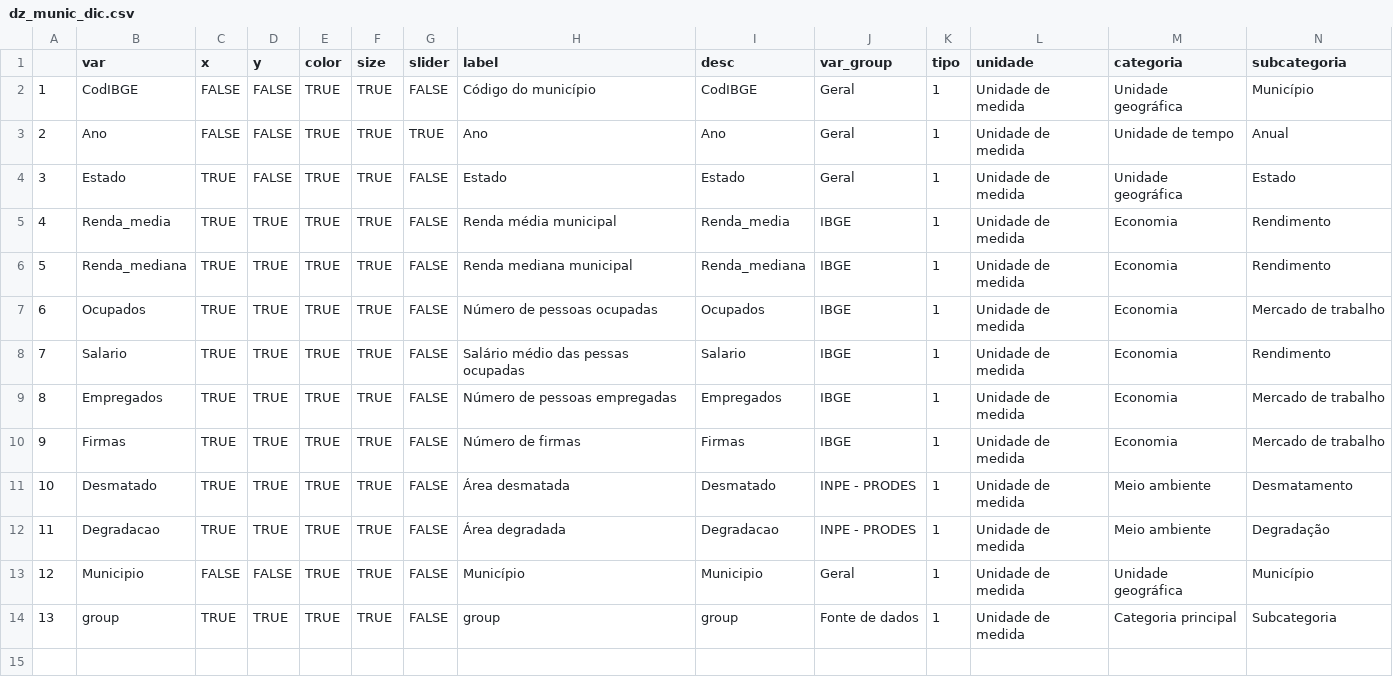
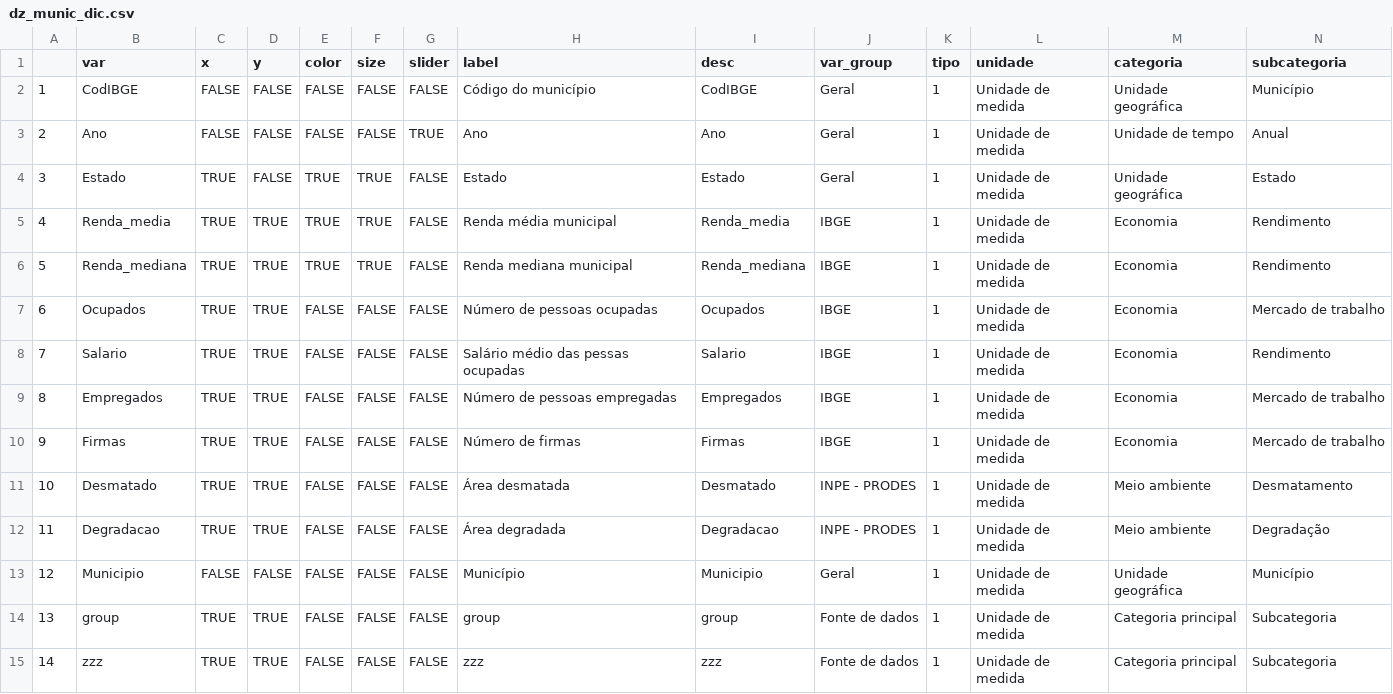
Before and after one commit to datazoompuc/datazoom_viz, a CSV file: data/dz_munic_dic.csv, drawn as a sheet.

Commit message:
Edita dados brutos do dz_munic

```diff
--- a/data/dz_munic_dic.csv
+++ b/data/dz_munic_dic.csv
@@ -1,4 +1,4 @@
 "","var","x","y","color","size","slider","label","desc","var_group","tipo","unidade","categoria","subcategoria"
-"1","CodIBGE",FALSE,FALSE,TRUE,TRUE,FALSE,"Código do município","CodIBGE","Geral",1,"Unidade de medida","Unidade geográfica","Município"
-"2","Ano",FALSE,FALSE,TRUE,TRUE,TRUE,"Ano","Ano","Geral",1,"Unidade de medida","Unidade de tempo","Anual"
+"1","CodIBGE",FALSE,FALSE,FALSE,FALSE,FALSE,"Código do município","CodIBGE","Geral",1,"Unidade de medida","Unidade geográfica","Município"
+"2","Ano",FALSE,FALSE,FALSE,FALSE,TRUE,"Ano","Ano","Geral",1,"Unidade de medida","Unidade de tempo","Anual"
 "3","Estado",TRUE,FALSE,TRUE,TRUE,FALSE,"Estado","Estado","Geral",1,"Unidade de medida","Unidade geográfica","Estado"
@@ -6,9 +6,10 @@
 "5","Renda_mediana",TRUE,TRUE,TRUE,TRUE,FALSE,"Renda mediana municipal","Renda_mediana","IBGE",1,"Unidade de medida","Economia","Rendimento"
-"6","Ocupados",TRUE,TRUE,TRUE,TRUE,FALSE,"Número de pessoas ocupadas","Ocupados","IBGE",1,"Unidade de medida","Economia","Mercado de trabalho"
-"7","Salario",TRUE,TRUE,TRUE,TRUE,FALSE,"Salário médio das pessas ocupadas","Salario","IBGE",1,"Unidade de medida","Economia","Rendimento"
-"8","Empregados",TRUE,TRUE,TRUE,TRUE,FALSE,"Número de pessoas empregadas","Empregados","IBGE",1,"Unidade de medida","Economia","Mercado de trabalho"
-"9","Firmas",TRUE,TRUE,TRUE,TRUE,FALSE,"Número de firmas","Firmas","IBGE",1,"Unidade de medida","Economia","Mercado de trabalho"
-"10","Desmatado",TRUE,TRUE,TRUE,TRUE,FALSE,"Área desmatada","Desmatado","INPE - PRODES",1,"Unidade de medida","Meio ambiente","Desmatamento"
-"11","Degradacao",TRUE,TRUE,TRUE,TRUE,FALSE,"Área degradada","Degradacao","INPE - PRODES",1,"Unidade de medida","Meio ambiente","Degradação"
-"12","Municipio",FALSE,FALSE,TRUE,TRUE,FALSE,"Município","Municipio","Geral",1,"Unidade de medida","Unidade geográfica","Município"
-"13","group",TRUE,TRUE,TRUE,TRUE,FALSE,"group","group","Fonte de dados",1,"Unidade de medida","Categoria principal","Subcategoria"
+"6","Ocupados",TRUE,TRUE,FALSE,FALSE,FALSE,"Número de pessoas ocupadas","Ocupados","IBGE",1,"Unidade de medida","Economia","Mercado de trabalho"
+"7","Salario",TRUE,TRUE,FALSE,FALSE,FALSE,"Salário médio das pessas ocupadas","Salario","IBGE",1,"Unidade de medida","Economia","Rendimento"
+"8","Empregados",TRUE,TRUE,FALSE,FALSE,FALSE,"Número de pessoas empregadas","Empregados","IBGE",1,"Unidade de medida","Economia","Mercado de trabalho"
+"9","Firmas",TRUE,TRUE,FALSE,FALSE,FALSE,"Número de firmas","Firmas","IBGE",1,"Unidade de medida","Economia","Mercado de trabalho"
+"10","Desmatado",TRUE,TRUE,FALSE,FALSE,FALSE,"Área desmatada","Desmatado","INPE - PRODES",1,"Unidade de medida","Meio ambiente","Desmatamento"
+"11","Degradacao",TRUE,TRUE,FALSE,FALSE,FALSE,"Área degradada","Degradacao","INPE - PRODES",1,"Unidade de medida","Meio ambiente","Degradação"
+"12","Municipio",FALSE,FALSE,FALSE,FALSE,FALSE,"Município","Municipio","Geral",1,"Unidade de medida","Unidade geográfica","Município"
+"13","group",TRUE,TRUE,FALSE,FALSE,FALSE,"group","group","Fonte de dados",1,"Unidade de medida","Categoria principal","Subcategoria"
+"14","zzz",TRUE,TRUE,FALSE,FALSE,FALSE,"zzz","zzz","Fonte de dados",1,"Unidade de medida","Categoria principal","Subcategoria"
```
Also changed, not shown: 2 other files.
